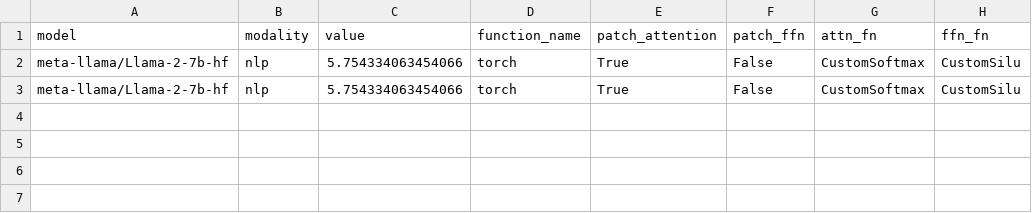
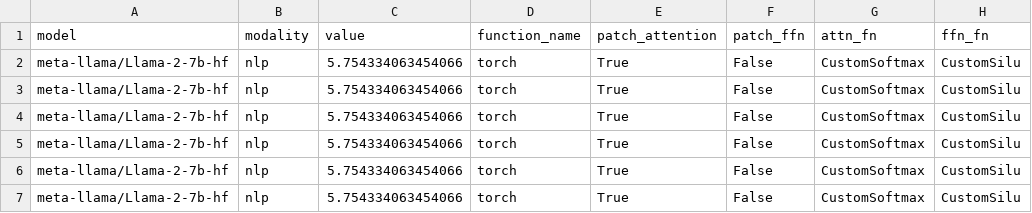
Before and after one commit to UnaryLab/mugi_profiling, a CSV file: csv/meta-llama/Llama-2-7b-hf/metric.csv, drawn as a sheet; the diff names each change by its address in the sheet, - before the commit and + after, or states it on an @@ line.

```diff
--- a/csv/meta-llama/Llama-2-7b-hf/metric.csv
+++ b/csv/meta-llama/Llama-2-7b-hf/metric.csv
+row 4: meta-llama/Llama-2-7b-hf | nlp | 5.754334063454066 | torch | True | False | CustomSoftmax | CustomSilu
+row 5: meta-llama/Llama-2-7b-hf | nlp | 5.754334063454066 | torch | True | False | CustomSoftmax | CustomSilu
+row 6: meta-llama/Llama-2-7b-hf | nlp | 5.754334063454066 | torch | True | False | CustomSoftmax | CustomSilu
+row 7: meta-llama/Llama-2-7b-hf | nlp | 5.754334063454066 | torch | True | False | CustomSoftmax | CustomSilu
```
Also changed, not shown: csv/meta-llama/Llama-2-13b-hf/metric.csv, csv/meta-llama/Llama-2-13b-hf/nonlinear_config_torch/metric.csv, 23 other files.
